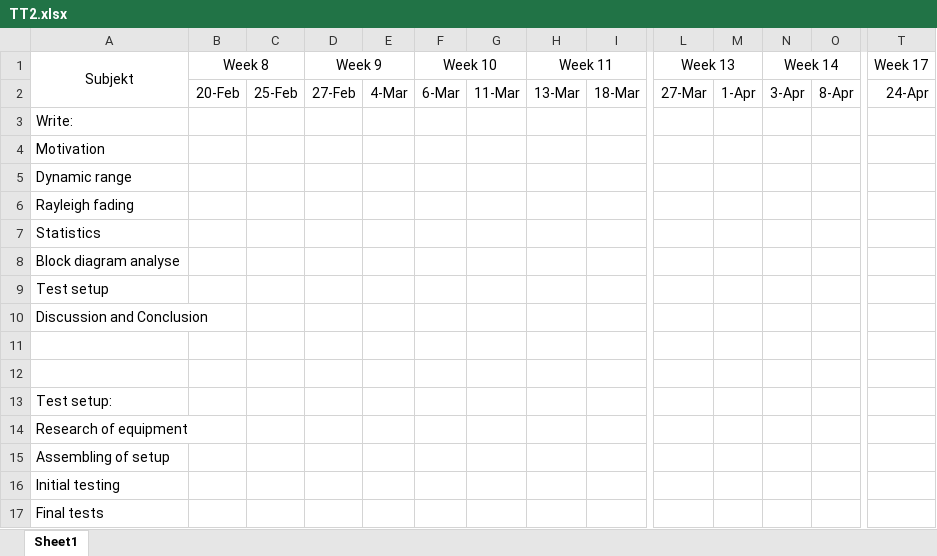
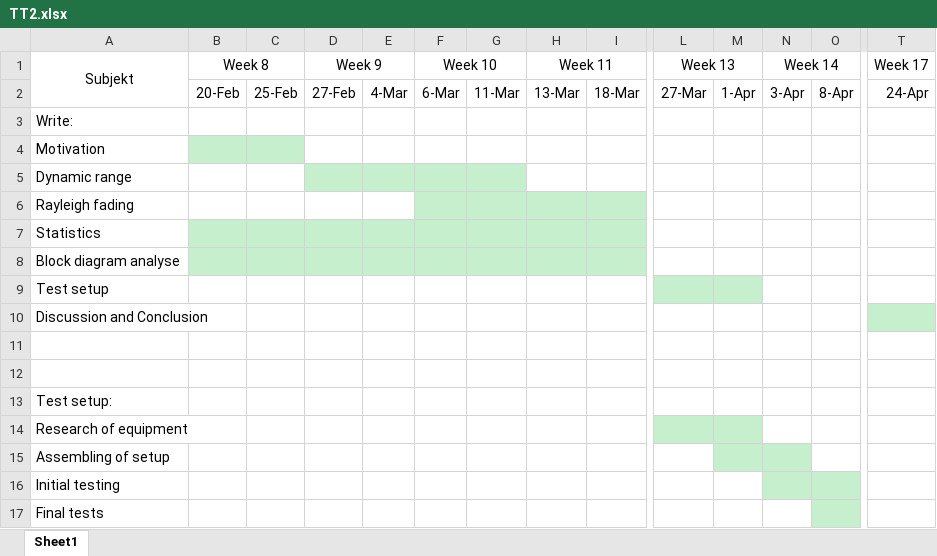
Before and after one commit to tkjj13/P8, an Excel workbook: TT2.xlsx, sheet Sheet1, drawn as a sheet; only a part is shown, gaps mark what is left out; values as stored, in another font and other column widths than the file's, no borders; the diff covers the shown part only; the diff names each change by its address in the sheet, - before the commit and + after, or states it on an @@ line.

```diff
--- a/TT2.xlsx (sheet Sheet1)
+++ b/TT2.xlsx (sheet Sheet1)
-B4:C4 fill: none
+B4:C4 fill: #C6EFCE
-D5:G5 fill: none
+D5:G5 fill: #C6EFCE
-F6:I6 fill: none
+F6:I6 fill: #C6EFCE
-B7:I8 fill: none
+B7:I8 fill: #C6EFCE
-L9:M9 fill: none
+L9:M9 fill: #C6EFCE
-T10 fill: none
+T10 fill: #C6EFCE
-L14:M14 fill: none
+L14:M14 fill: #C6EFCE
-M15:N15 fill: none
+M15:N15 fill: #C6EFCE
-N16:O16 fill: none
+N16:O16 fill: #C6EFCE
-O17 fill: none
+O17 fill: #C6EFCE
```
Also changed, not shown: cell formats elsewhere in this sheet, 4 other files.
